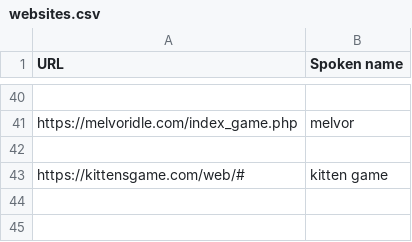
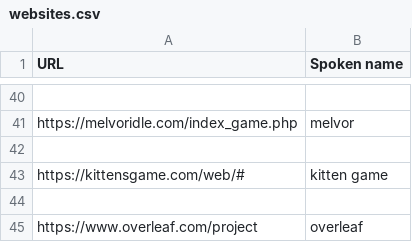
Before and after one commit to tpensyl/knausj_talon, a CSV file: settings/websites.csv, drawn as a sheet; only a part is shown, gaps mark what is left out; the diff names each change by its address in the sheet, - before the commit and + after, or states it on an @@ line.

```diff
--- a/settings/websites.csv
+++ b/settings/websites.csv
+row 44: (empty)
+row 45: https://www.overleaf.com/project | overleaf
```
Also changed, not shown: 8 other files.
